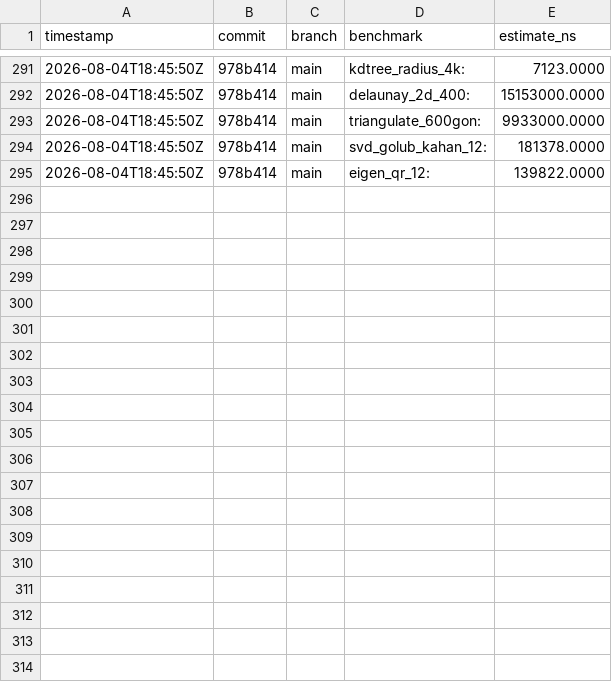
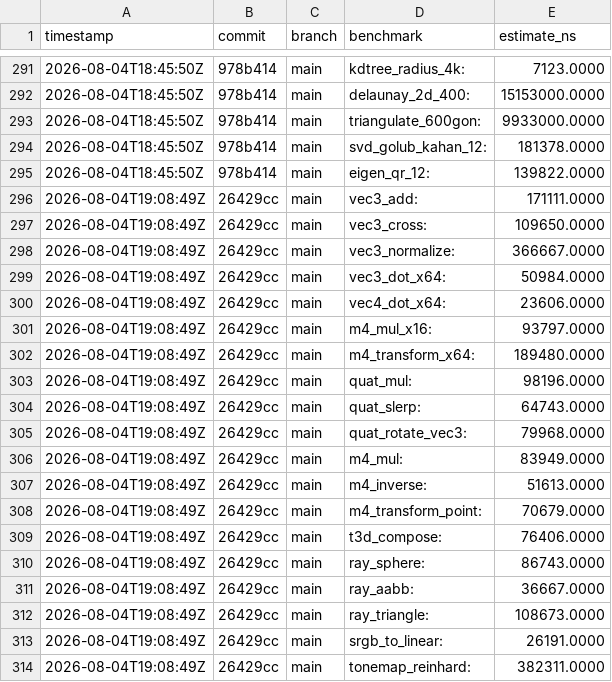
Before and after one commit to MacCracken/hisab, a CSV file: bench-history.csv, drawn as a sheet; only a part is shown, gaps mark what is left out; the diff covers the shown part only; the diff names each change by its address in the sheet, - before the commit and + after, or states it on an @@ line.

```diff
--- a/bench-history.csv
+++ b/bench-history.csv
+row 296: 2026-08-04T19:08:49Z | 26429cc | main | vec3_add: | 171111.0000
+row 297: 2026-08-04T19:08:49Z | 26429cc | main | vec3_cross: | 109650.0000
+row 298: 2026-08-04T19:08:49Z | 26429cc | main | vec3_normalize: | 366667.0000
+row 299: 2026-08-04T19:08:49Z | 26429cc | main | vec3_dot_x64: | 50984.0000
+row 300: 2026-08-04T19:08:49Z | 26429cc | main | vec4_dot_x64: | 23606.0000
+row 301: 2026-08-04T19:08:49Z | 26429cc | main | m4_mul_x16: | 93797.0000
+row 302: 2026-08-04T19:08:49Z | 26429cc | main | m4_transform_x64: | 189480.0000
+row 303: 2026-08-04T19:08:49Z | 26429cc | main | quat_mul: | 98196.0000
+row 304: 2026-08-04T19:08:49Z | 26429cc | main | quat_slerp: | 64743.0000
+row 305: 2026-08-04T19:08:49Z | 26429cc | main | quat_rotate_vec3: | 79968.0000
+row 306: 2026-08-04T19:08:49Z | 26429cc | main | m4_mul: | 83949.0000
+row 307: 2026-08-04T19:08:49Z | 26429cc | main | m4_inverse: | 51613.0000
+row 308: 2026-08-04T19:08:49Z | 26429cc | main | m4_transform_point: | 70679.0000
+row 309: 2026-08-04T19:08:49Z | 26429cc | main | t3d_compose: | 76406.0000
+row 310: 2026-08-04T19:08:49Z | 26429cc | main | ray_sphere: | 86743.0000
+row 311: 2026-08-04T19:08:49Z | 26429cc | main | ray_aabb: | 36667.0000
+row 312: 2026-08-04T19:08:49Z | 26429cc | main | ray_triangle: | 108673.0000
+row 313: 2026-08-04T19:08:49Z | 26429cc | main | srgb_to_linear: | 26191.0000
+row 314: 2026-08-04T19:08:49Z | 26429cc | main | tonemap_reinhard: | 382311.0000
```
Also changed, not shown: 16 added rows elsewhere in this file, 11 other files.
